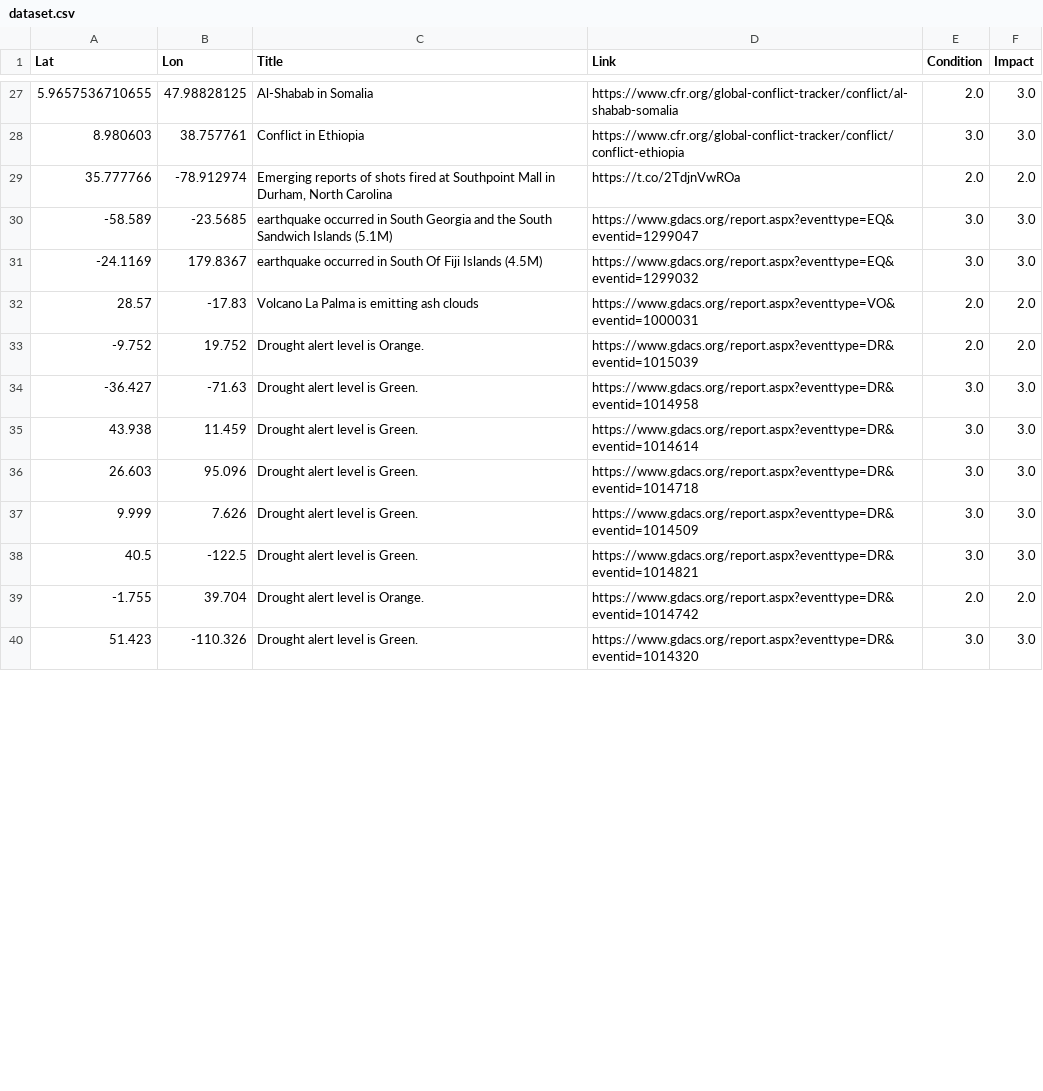
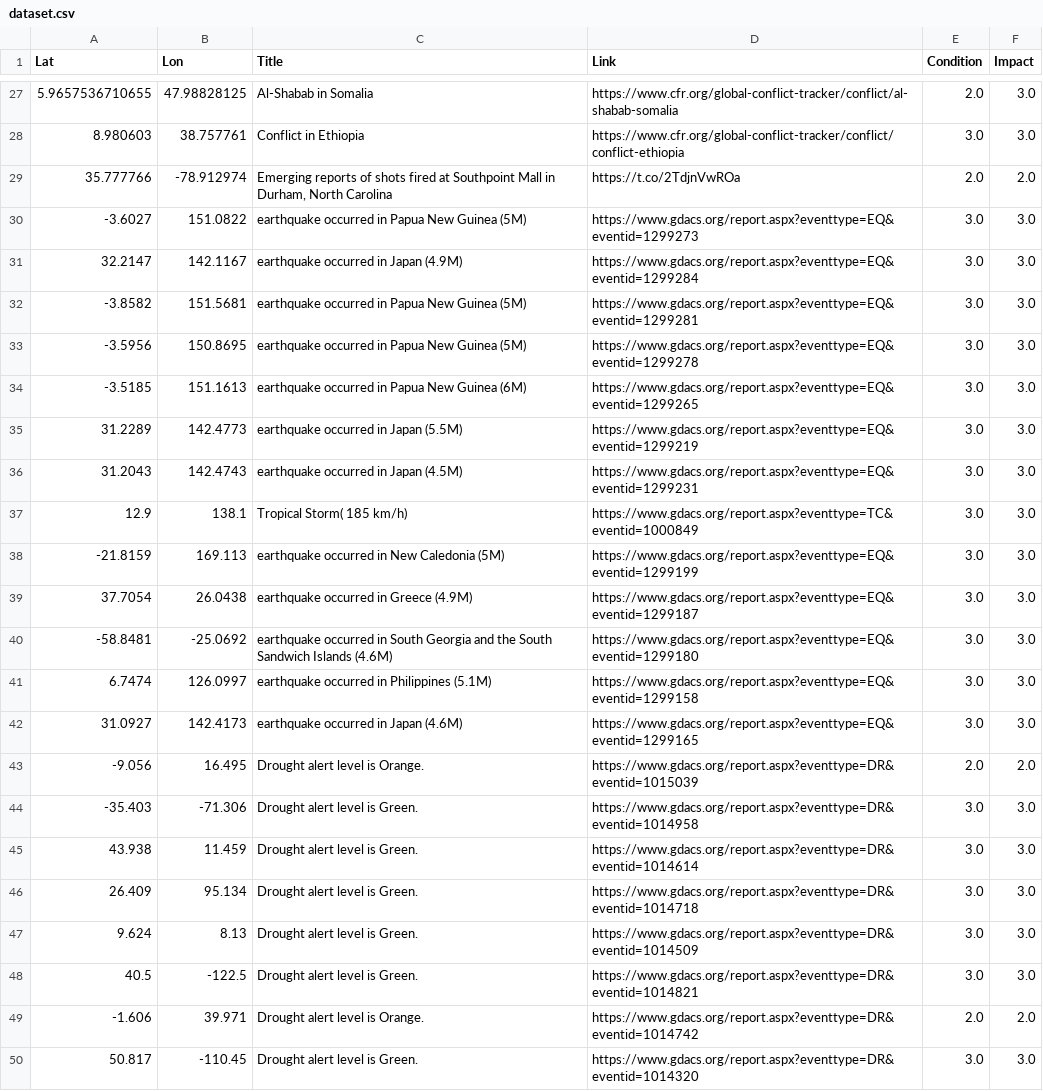
Before and after one commit to antonio-hickey/gDash, a CSV file: app/data/events/dataset.csv, drawn as a sheet; only a part is shown, gaps mark what is left out; the diff covers the shown part only.

Commit message:
Automated Data Update

```diff
--- a/app/data/events/dataset.csv
+++ b/app/data/events/dataset.csv
@@ -29,12 +29,22 @@ Lat,Lon,Title,Link,Condition,Impact
 35.777766,-78.912974,"Emerging reports of shots fired at Southpoint Mall in Durham, North Carolina",https://t.co/2TdjnVwROa,2.0,2.0
--58.589,-23.5685,earthquake occurred in South Georgia and the South Sandwich Islands (5.1M),https://www.gdacs.org/report.aspx?eventtype=EQ&eventid=1299047,3.0,3.0
--24.1169,179.8367,earthquake occurred in South Of Fiji Islands (4.5M),https://www.gdacs.org/report.aspx?eventtype=EQ&eventid=1299032,3.0,3.0
-28.57,-17.83,Volcano La Palma is emitting ash clouds ,https://www.gdacs.org/report.aspx?eventtype=VO&eventid=1000031,2.0,2.0
--9.752,19.752,Drought alert level is Orange.,https://www.gdacs.org/report.aspx?eventtype=DR&eventid=1015039,2.0,2.0
--36.427,-71.63,Drought alert level is Green.,https://www.gdacs.org/report.aspx?eventtype=DR&eventid=1014958,3.0,3.0
+-3.6027,151.0822,earthquake occurred in Papua New Guinea (5M),https://www.gdacs.org/report.aspx?eventtype=EQ&eventid=1299273,3.0,3.0
+32.2147,142.1167,earthquake occurred in Japan (4.9M),https://www.gdacs.org/report.aspx?eventtype=EQ&eventid=1299284,3.0,3.0
+-3.8582,151.5681,earthquake occurred in Papua New Guinea (5M),https://www.gdacs.org/report.aspx?eventtype=EQ&eventid=1299281,3.0,3.0
+-3.5956,150.8695,earthquake occurred in Papua New Guinea (5M),https://www.gdacs.org/report.aspx?eventtype=EQ&eventid=1299278,3.0,3.0
+-3.5185,151.1613,earthquake occurred in Papua New Guinea (6M),https://www.gdacs.org/report.aspx?eventtype=EQ&eventid=1299265,3.0,3.0
+31.2289,142.4773,earthquake occurred in Japan (5.5M),https://www.gdacs.org/report.aspx?eventtype=EQ&eventid=1299219,3.0,3.0
+31.2043,142.4743,earthquake occurred in Japan (4.5M),https://www.gdacs.org/report.aspx?eventtype=EQ&eventid=1299231,3.0,3.0
+12.9,138.1,Tropical Storm( 185 km/h),https://www.gdacs.org/report.aspx?eventtype=TC&eventid=1000849,3.0,3.0
+-21.8159,169.113,earthquake occurred in New Caledonia (5M),https://www.gdacs.org/report.aspx?eventtype=EQ&eventid=1299199,3.0,3.0
+37.7054,26.0438,earthquake occurred in Greece (4.9M),https://www.gdacs.org/report.aspx?eventtype=EQ&eventid=1299187,3.0,3.0
+-58.8481,-25.0692,earthquake occurred in South Georgia and the South Sandwich Islands (4.6M),https://www.gdacs.org/report.aspx?eventtype=EQ&eventid=1299180,3.0,3.0
+6.7474,126.0997,earthquake occurred in Philippines (5.1M),https://www.gdacs.org/report.aspx?eventtype=EQ&eventid=1299158,3.0,3.0
+31.0927,142.4173,earthquake occurred in Japan (4.6M),https://www.gdacs.org/report.aspx?eventtype=EQ&eventid=1299165,3.0,3.0
+-9.056,16.495,Drought alert level is Orange.,https://www.gdacs.org/report.aspx?eventtype=DR&eventid=1015039,2.0,2.0
+-35.403,-71.306,Drought alert level is Green.,https://www.gdacs.org/report.aspx?eventtype=DR&eventid=1014958,3.0,3.0
 43.938,11.459,Drought alert level is Green.,https://www.gdacs.org/report.aspx?eventtype=DR&eventid=1014614,3.0,3.0
-26.603,95.096,Drought alert level is Green.,https://www.gdacs.org/report.aspx?eventtype=DR&eventid=1014718,3.0,3.0
-9.999,7.626,Drought alert level is Green.,https://www.gdacs.org/report.aspx?eventtype=DR&eventid=1014509,3.0,3.0
+26.409,95.134,Drought alert level is Green.,https://www.gdacs.org/report.aspx?eventtype=DR&eventid=1014718,3.0,3.0
+9.624,8.13,Drought alert level is Green.,https://www.gdacs.org/report.aspx?eventtype=DR&eventid=1014509,3.0,3.0
 40.5,-122.5,Drought alert level is Green.,https://www.gdacs.org/report.aspx?eventtype=DR&eventid=1014821,3.0,3.0
--1.755,39.704,Drought alert level is Orange.,https://www.gdacs.org/report.aspx?eventtype=DR&eventid=1014742,2.0,2.0
-51.423,-110.326,Drought alert level is Green.,https://www.gdacs.org/report.aspx?eventtype=DR&eventid=1014320,3.0,3.0
+-1.606,39.971,Drought alert level is Orange.,https://www.gdacs.org/report.aspx?eventtype=DR&eventid=1014742,2.0,2.0
+50.817,-110.45,Drought alert level is Green.,https://www.gdacs.org/report.aspx?eventtype=DR&eventid=1014320,3.0,3.0
```
Also changed, not shown: 5 added rows, 2 removed rows and 30 edited cells elsewhere in this file.
